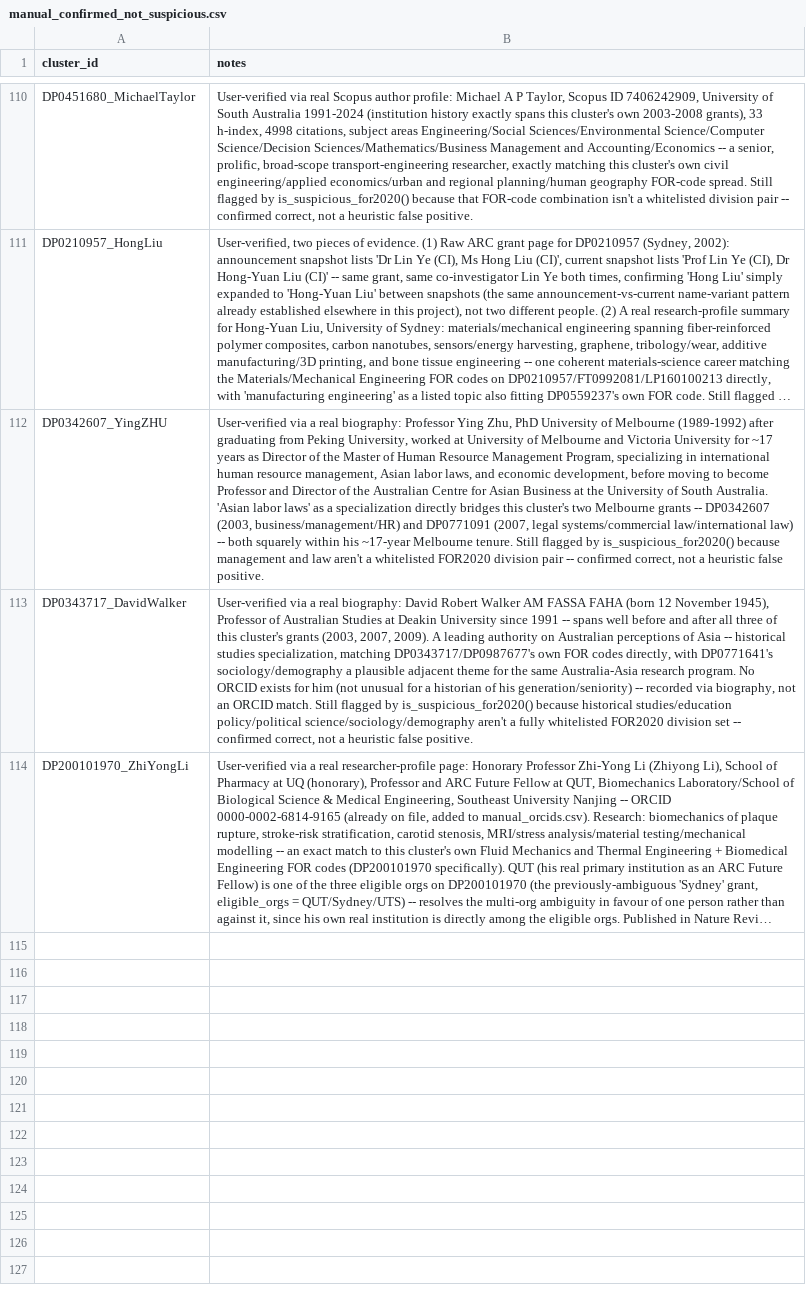
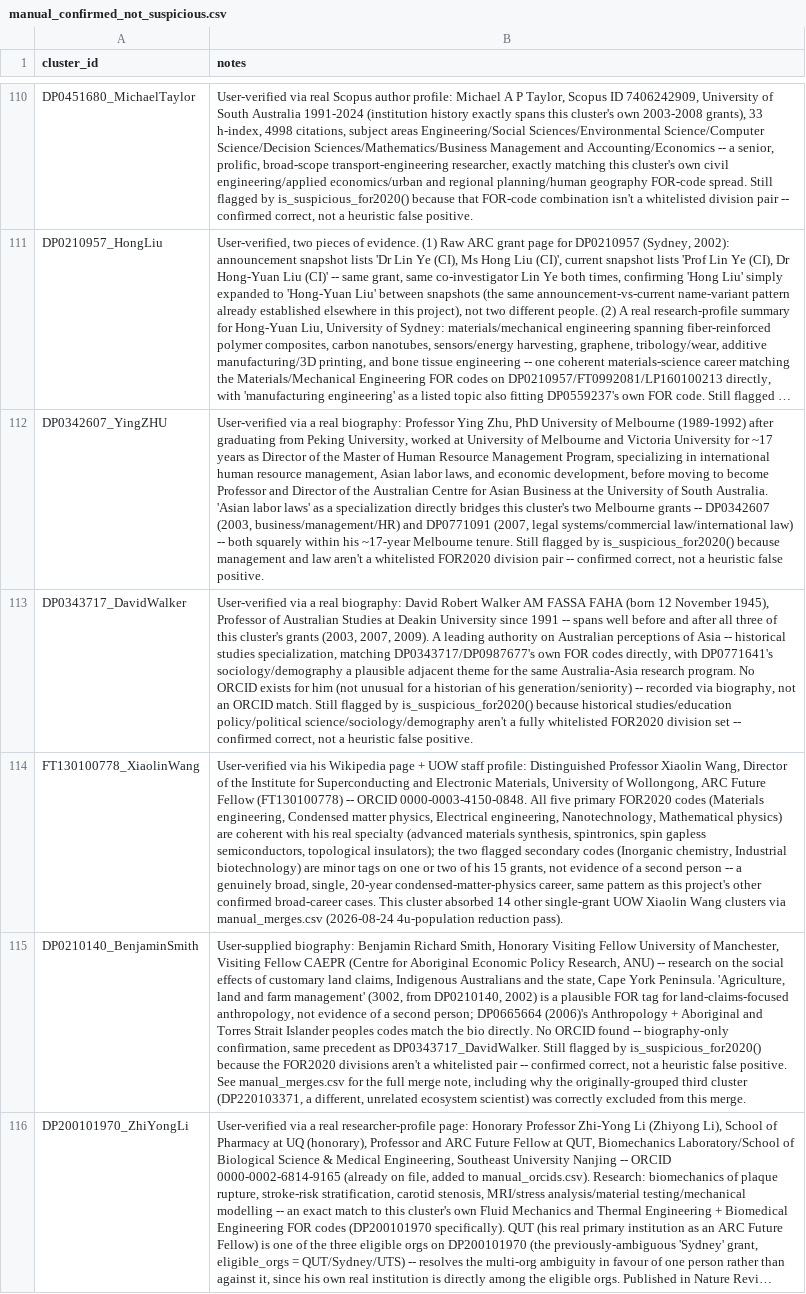
Before and after one commit to LarryCram/arc_grants, a CSV file: data_persisted/manual_confirmed_not_suspicious.csv, drawn as a sheet; only a part is shown, gaps mark what is left out; long unchanged cells end in …; the diff names each change by its address in the sheet, - before the commit and + after, or states it on an @@ line.

```diff
--- a/data_persisted/manual_confirmed_not_suspicious.csv
+++ b/data_persisted/manual_confirmed_not_suspicious.csv
+row 114: FT130100778_XiaolinWang | User-verified via his Wikipedia page + UOW staff profile: Distinguished Professor Xiaolin Wang, Director of the Institute for Superconducting and Electronic Materials, University of Wollongong, ARC Future Fellow (FT130100778) -- ORCID 0000-0003-4150-0848. All five primary FOR2020 codes (Materials engineering, Condensed matter physics, Electrical engineering, Nanotechnology, Mathematical physics) are coherent with his real specialty (advanced materials synthesis, spintronics, spin gapless semiconductors, topological insulators); the two flagged secondary codes (Inorganic chemistry, Industrial biotechnology) are minor tags on one or two of his 15 grants, not evidence of a second person -- a genuinely broad, single, 20-year condensed-matter-physics career, same pattern as this project's other confirmed broad-career cases. This cluster absorbed 14 other single-grant UOW Xiaolin Wang clusters via manual_merges.csv (2026-08-24 4u-population reduction pass).
+row 115: DP0210140_BenjaminSmith | User-supplied biography: Benjamin Richard Smith, Honorary Visiting Fellow University of Manchester, Visiting Fellow CAEPR (Centre for Aboriginal Economic Policy Research, ANU) -- research on the social effects of customary land claims, Indigenous Australians and the state, Cape York Peninsula. 'Agriculture, land and farm management' (3002, from DP0210140, 2002) is a plausible FOR tag for land-claims-focused anthropology, not evidence of a second person; DP0665664 (2006)'s Anthropology + Aboriginal and Torres Strait Islander peoples codes match the bio directly. No ORCID found -- biography-only confirmation, same precedent as DP0343717_DavidWalker. Still flagged by is_suspicious_for2020() because the FOR2020 divisions aren't a whitelisted pair -- confirmed correct, not a heuristic false positive. See manual_merges.csv for the full merge note, including why the originally-grouped third cluster (DP220103371, a different, unrelated ecosystem scientist) was correctly excluded from this merge.
```
Also changed, not shown: data_persisted/manual_orcids.csv, 8 other files.
